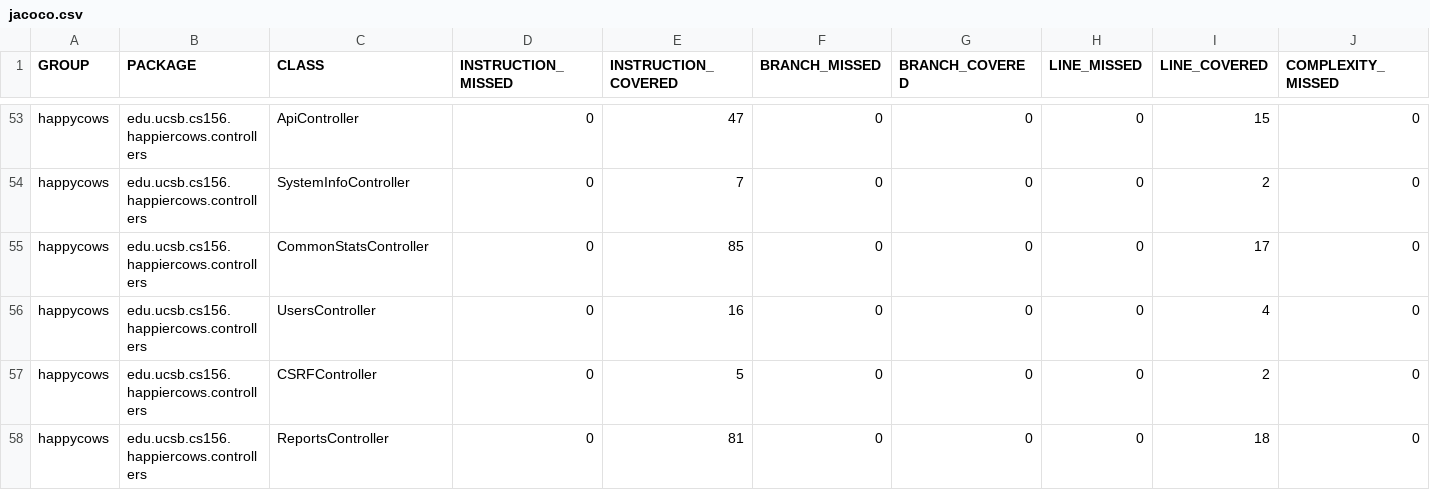
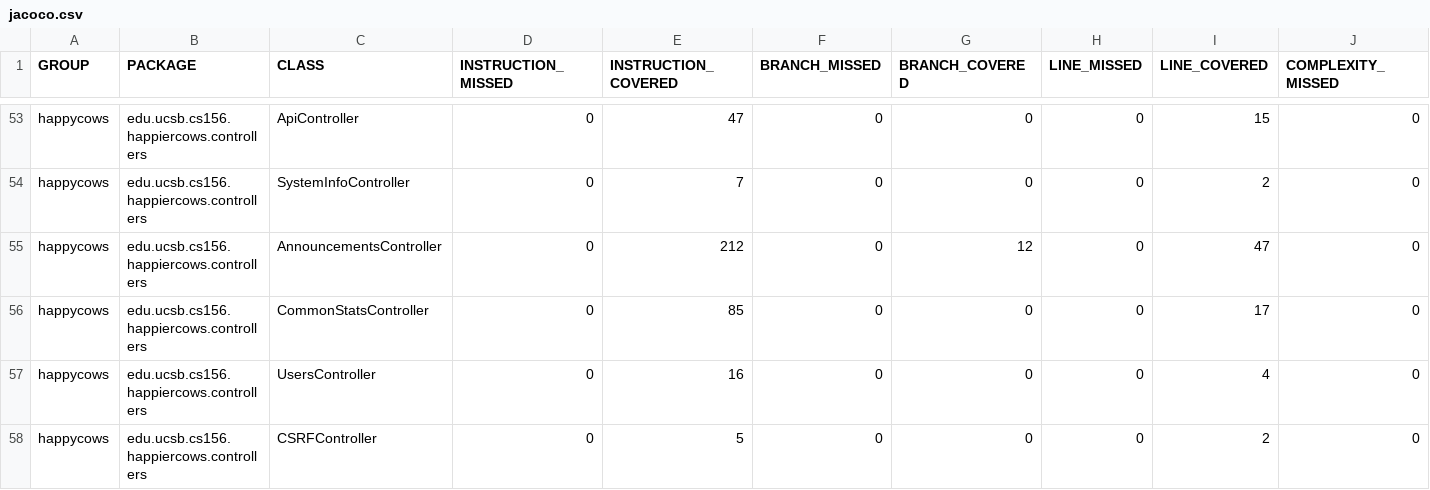
Before and after one commit to ucsb-cs156-w24/proj-happy-cows-w24-4pm-3, a CSV file: jacoco/jacoco.csv, drawn as a sheet; only a part is shown, gaps mark what is left out; the shorter side is filled out with more unchanged rows; rows hold the shown columns only; the diff names each change by its address in the sheet, - before the commit and + after, or states it on an @@ line.

Commit message:
Deploying to gh-pages from @ ucsb-cs156-w24/proj-happy-cows-w24-4pm-3@e7d15edc284f0976484851d976aaec02a690468c 🚀

```diff
--- a/jacoco/jacoco.csv
+++ b/jacoco/jacoco.csv
+row 55: happycows | edu.ucsb.cs156.happiercows.controllers | AnnouncementsController | 0 | 212 | 0 | 12 | 0 | 47 | 0
```
Also changed, not shown: 7 other files.
